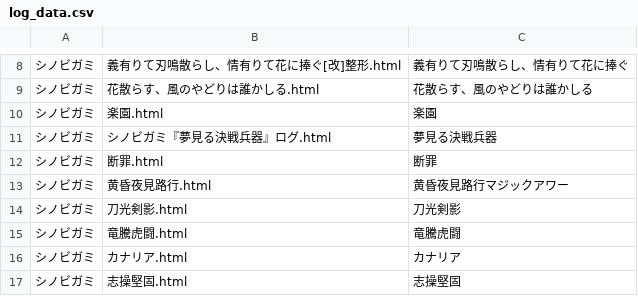
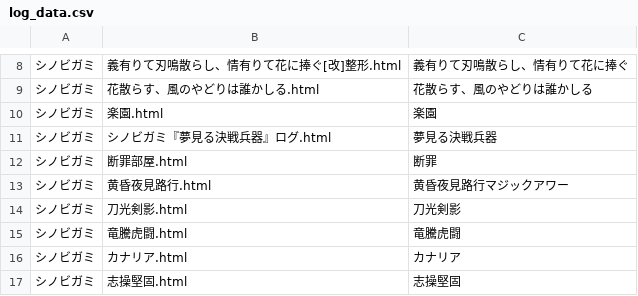
Before and after one commit to BStrpg/TRPG_LOG, a CSV file: log_html/log_data.csv, drawn as a sheet; only a part is shown, gaps mark what is left out; the diff names each change by its address in the sheet, - before the commit and + after, or states it on an @@ line.

Commit message:
Update log_data.csv

```diff
--- a/log_html/log_data.csv
+++ b/log_html/log_data.csv
-B12: 断罪.html
+B12: 断罪部屋.html
```
